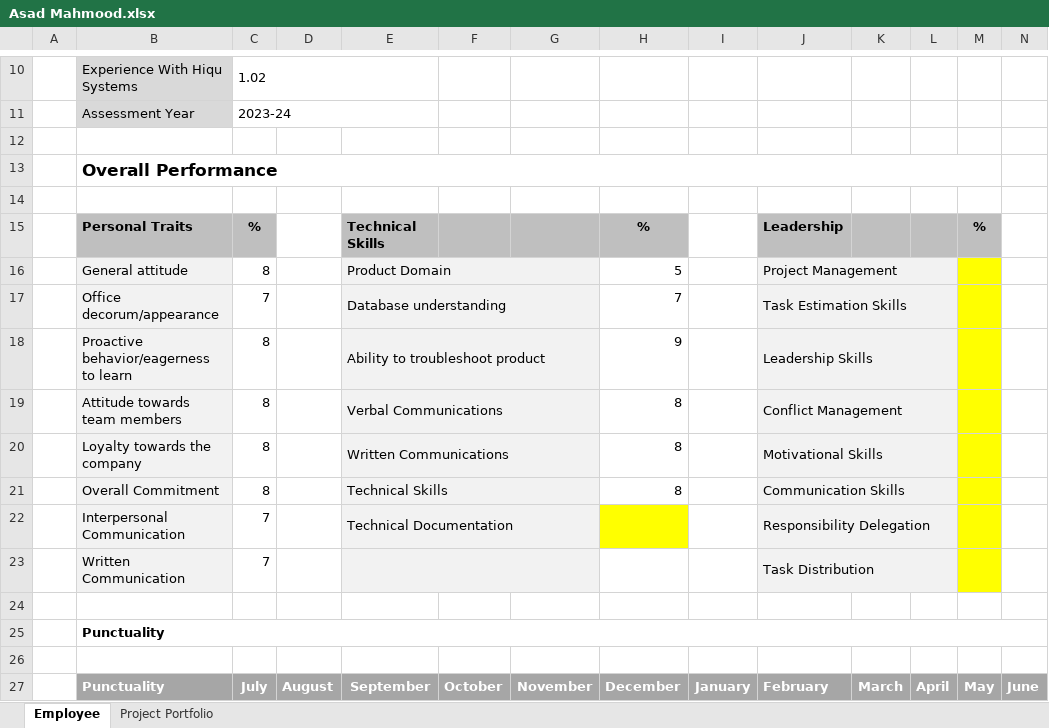
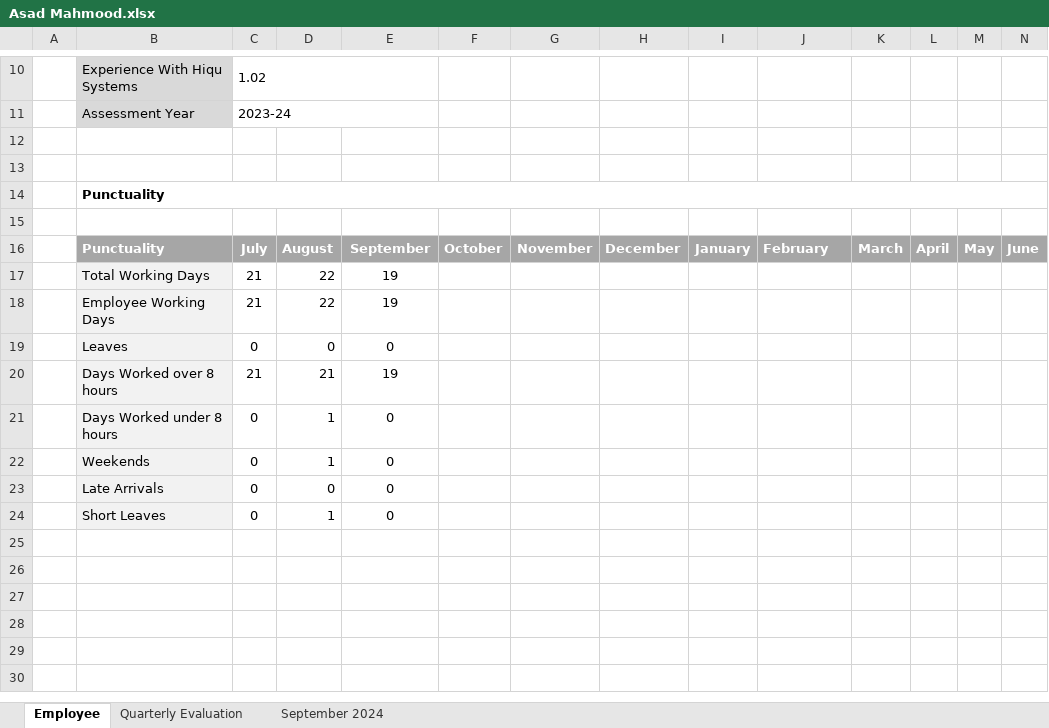
Before and after one commit to tsfszd/docs, an Excel workbook: hiqu/Performance Evaluation/September 2024/Dev/Asad Mahmood.xlsx, sheet Employee, drawn as a sheet; only a part is shown, gaps mark what is left out; the shorter side is filled out with more unchanged rows; values as stored, in another font and other column widths than the file's, no borders; the diff names each change by its address in the sheet, - before the commit and + after, or states it on an @@ line.

```diff
--- a/hiqu/Performance Evaluation/September 2024/Dev/Asad Mahmood.xlsx (sheet Employee)
+++ b/hiqu/Performance Evaluation/September 2024/Dev/Asad Mahmood.xlsx (sheet Employee)
-sheet tab: Project Portfolio
+sheet tab: September 2024
+sheet tab: Quarterly Evaluation
-row 13:  | Overall Performance
-row 14: (empty)
-row 15:  | Personal Traits | % |  | Technical Skills |  |  | % |  | Leadership |  |  | %
-row 16:  | General attitude | 8 |  | Product Domain |  |  | 5 |  | Project Management
-row 17:  | Office decorum/appearance | 7 |  | Database understanding |  |  | 7 |  | Task Estimation Skills
-row 18:  | Proactive behavior/eagerness to learn | 8 |  | Ability to troubleshoot product |  |  | 9 |  | Leadership Skills
-row 19:  | Attitude towards team members | 8 |  | Verbal Communications |  |  | 8 |  | Conflict Management
-row 20:  | Loyalty towards the company | 8 |  | Written Communications |  |  | 8 |  | Motivational Skills
-row 21:  | Overall Commitment | 8 |  | Technical Skills |  |  | 8 |  | Communication Skills
-row 22:  | Interpersonal Communication | 7 |  | Technical Documentation |  |  |  |  | Responsibility Delegation
-row 23:  | Written Communication | 7 |  |  |  |  |  |  | Task Distribution
```
Also changed, not shown: sheet September 2024, hiqu/Performance Evaluation/September 2024/Dev/Arslan Khalid.xlsx, hiqu/Performance Evaluation/September 2024/Dev/Fawad Ahmad.xlsx, 11 other files.
